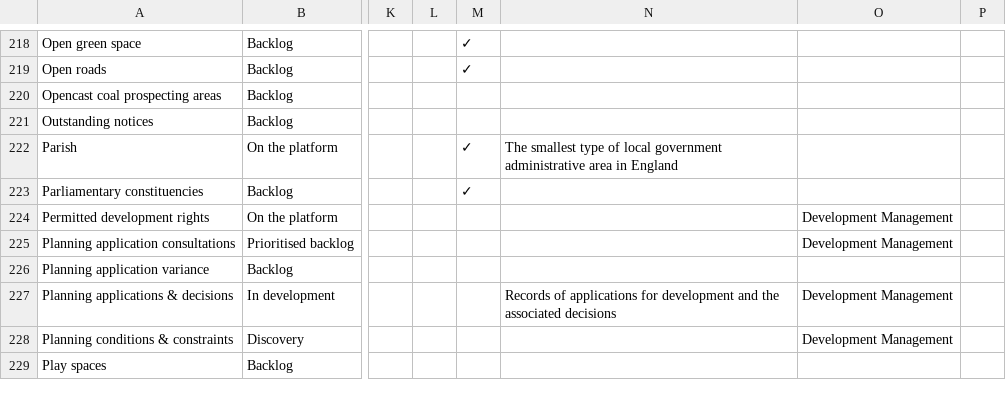
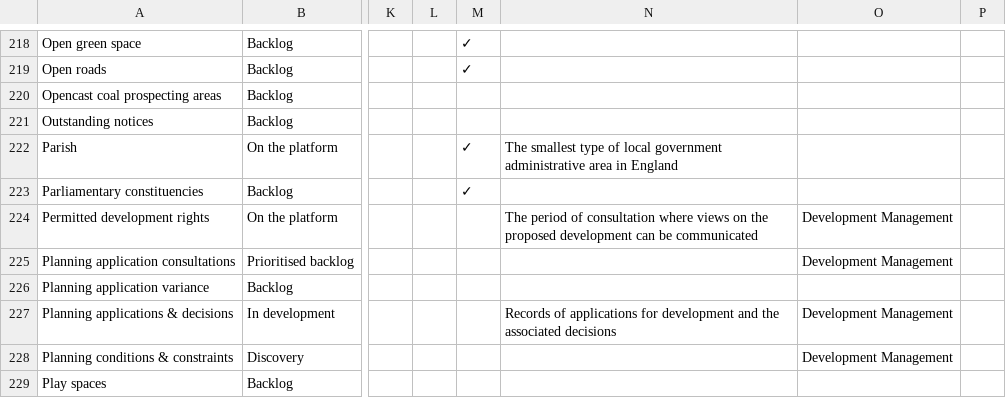
Before and after one commit to digital-land/data-standards-team, a CSV file: _data/planning-concerns-backlog.csv, drawn as a sheet; only a part is shown, gaps mark what is left out; the diff names each change by its address in the sheet, - before the commit and + after, or states it on an @@ line.

Commit message:
Fetched latest backlog data 2023-06-30

```diff
--- a/_data/planning-concerns-backlog.csv
+++ b/_data/planning-concerns-backlog.csv
-N224: (empty)
+N224: The period of consultation where views on the proposed development can be communicated
```
